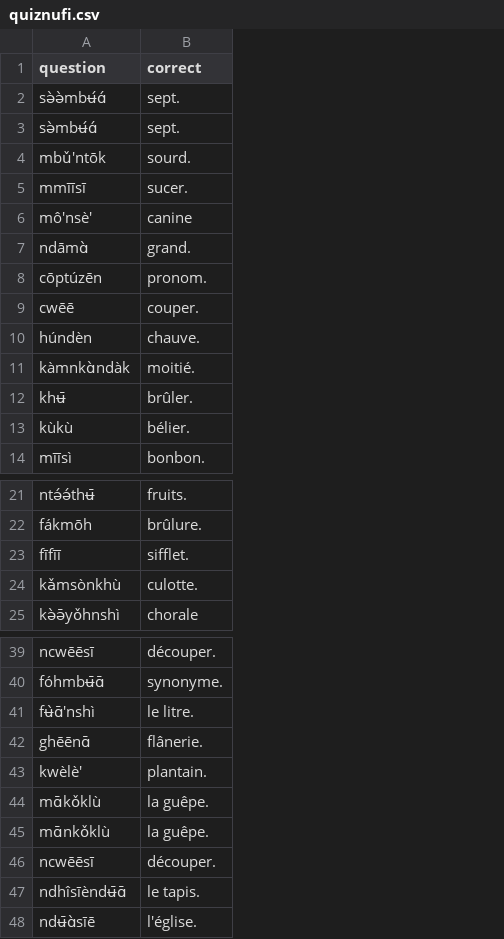
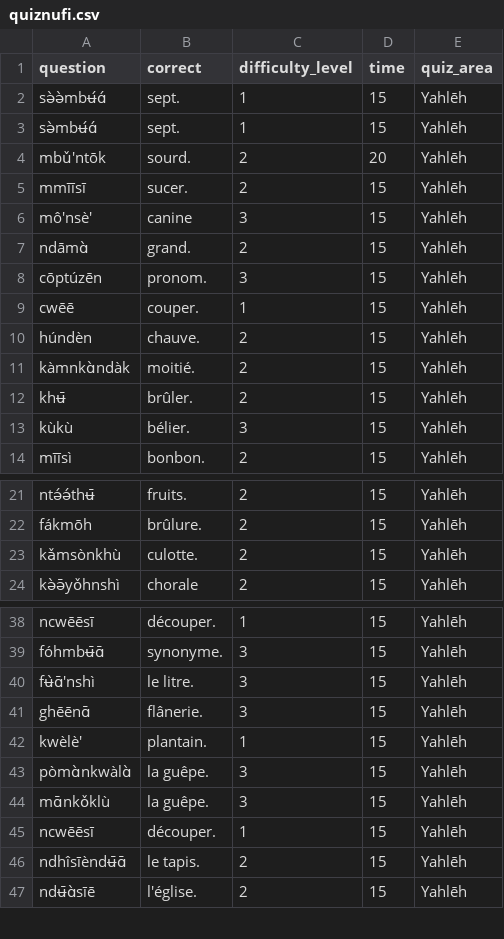
Before and after one commit to tchamna/quiznufi-webapp, a CSV file: quiznufi.csv, drawn as a sheet; only a part is shown, gaps mark what is left out; removed rows and columns are numbered as before the commit, all else as after; the diff names each change by its address in the sheet, - before the commit and + after, or states it on an @@ line.

Commit message:
feat: Add dynamic quiz area and difficulty level selection, leaderboard feature, and improved user interface
- Implemented quiz area selection that dynamically populates difficulty levels.
- Improved Firebase Firestore integration for dynamic quiz data retrieval.
- Added error handling and alerts for invalid inputs.

```diff
--- a/quiznufi.csv
+++ b/quiznufi.csv
+column C (difficulty_level), rows 2-14: 1 | 1 | 2 | 2 | 3 | 2 | 3 | 1 | 2 | 2 | 2 | 3 | 2; rows 21-24: all 2; rows 38-47: 1 | 3 | 3 | 3 | 1 | 3 | 3 | 1 | 2 | 2
+column D (time), rows 2-14: 15 | 15 | 20 | 15 | 15 | 15 | 15 | 15 | 15 | 15 | 15 | 15 | 15; rows 21-24: all 15; rows 38-47: all 15
+column E (quiz_area), rows 2-14: all Yahlēh; rows 21-24: all Yahlēh; rows 38-47: all Yahlēh
-row 23: fīfīī | sifflet.
-A43 (question): mɑ̄kǒklù
+A43 (question): pòmɑ̀nkwàlɑ̀
```
Also changed, not shown: quiznufi_with_options.csv, 4 other files.
